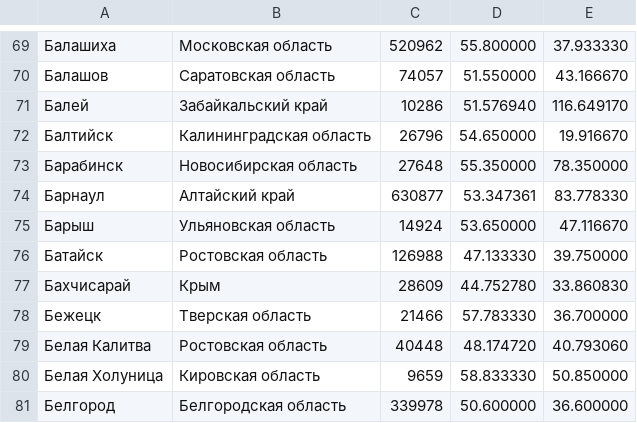
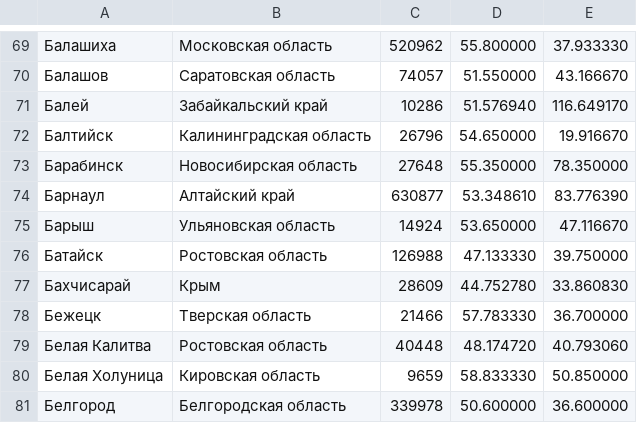
Before and after one commit to artembaikuzin/russian-cities, a CSV file: cities.csv, drawn as a sheet; only a part is shown, gaps mark what is left out.

Commit message:
Update cities.csv and golang version to 1.25.3

```diff
--- a/cities.csv
+++ b/cities.csv
@@ -73,3 +73,3 @@
 Барабинск,Новосибирская область,27648,55.350000,78.350000
-Барнаул,Алтайский край,630877,53.347361,83.778330
+Барнаул,Алтайский край,630877,53.348610,83.776390
 Барыш,Ульяновская область,14924,53.650000,47.116670
```
Also changed, not shown: 1 other file.
